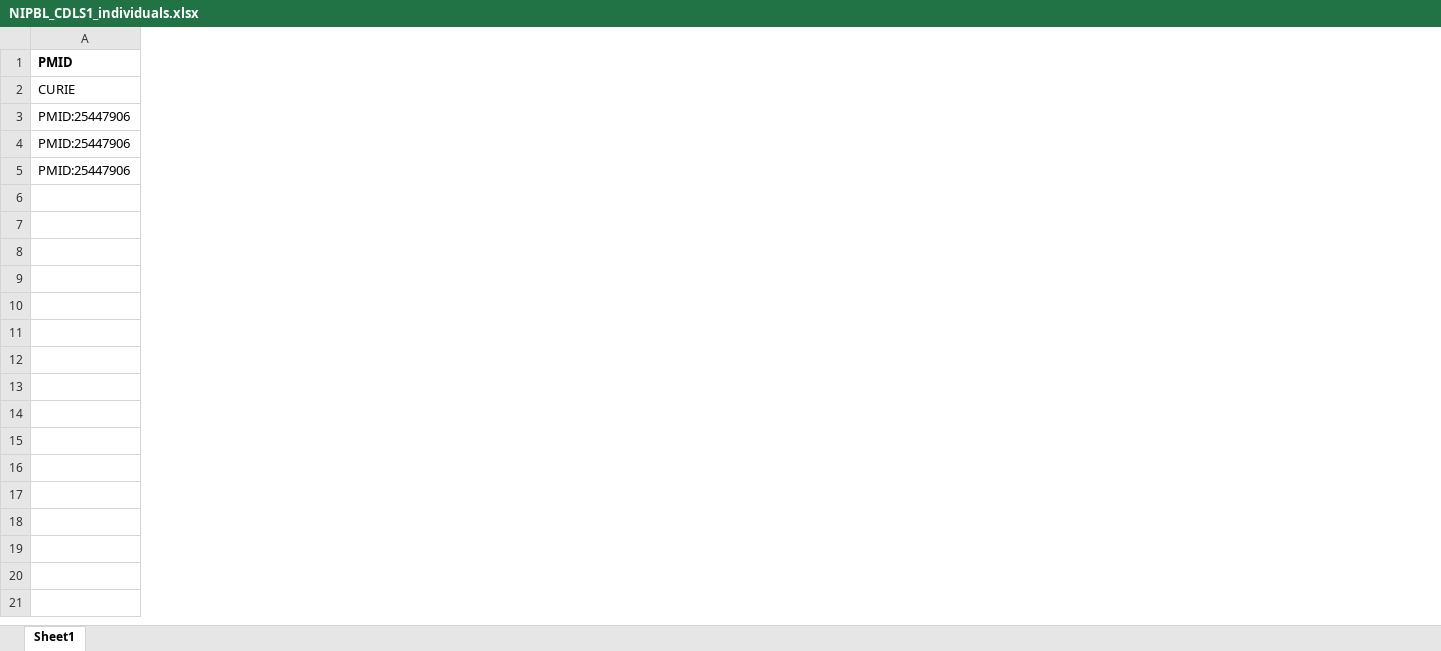
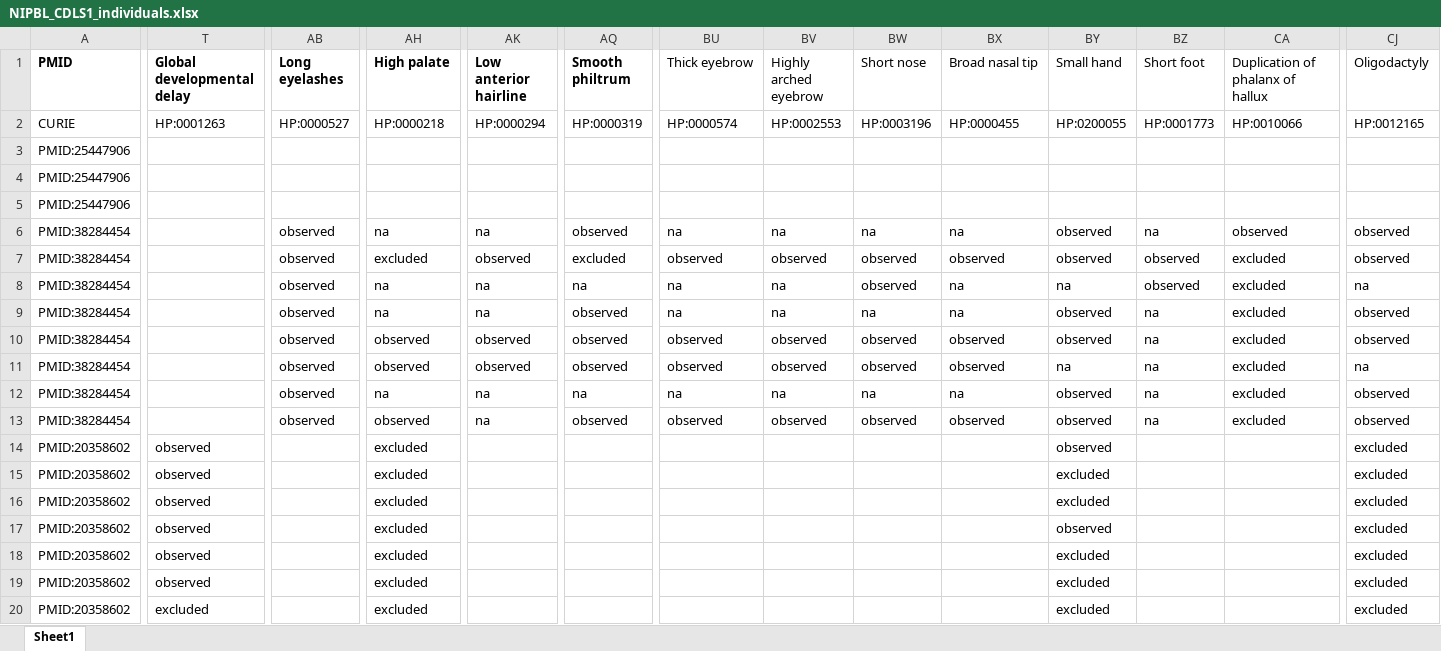
Before and after one commit to monarch-initiative/phenopacket-store, an Excel workbook: notebooks/NIPBL/input/NIPBL_CDLS1_individuals.xlsx, sheet Sheet1, drawn as a sheet; only a part is shown, gaps mark what is left out; values as stored, in another font and other column widths than the file's, no borders; rows hold the shown columns only; the diff covers the shown part only; the diff names each change by its address in the sheet, - before the commit and + after, or states it on an @@ line.

```diff
--- a/notebooks/NIPBL/input/NIPBL_CDLS1_individuals.xlsx (sheet Sheet1)
+++ b/notebooks/NIPBL/input/NIPBL_CDLS1_individuals.xlsx (sheet Sheet1)
+column T (Global developmental delay), row 2: HP:0001263
+column AB (Long eyelashes), row 2: HP:0000527
+column AH (High palate), row 2: HP:0000218
+column AK (Low anterior hairline), row 2: HP:0000294
+column AQ (Smooth philtrum), row 2: HP:0000319
+column BU (Thick eyebrow), row 2: HP:0000574
+column BV (Highly arched eyebrow), row 2: HP:0002553
+column BW (Short nose), row 2: HP:0003196
+column BX (Broad nasal tip), row 2: HP:0000455
+column BY (Small hand), row 2: HP:0200055
+column BZ (Short foot), row 2: HP:0001773
+column CA (Duplication of phalanx of hallux), row 2: HP:0010066
+column CJ (Oligodactyly), row 2: HP:0012165
+row 6: PMID:38284454 |  | observed | na | na | observed | na | na | na | na | observed | na | observed | observed
+row 7: PMID:38284454 |  | observed | excluded | observed | excluded | observed | observed | observed | observed | observed | observed | excluded | observed
+row 8: PMID:38284454 |  | observed | na | na | na | na | na | observed | na | na | observed | excluded | na
+row 9: PMID:38284454 |  | observed | na | na | observed | na | na | na | na | observed | na | excluded | observed
+row 10: PMID:38284454 |  | observed | observed | observed | observed | observed | observed | observed | observed | observed | na | excluded | observed
+row 11: PMID:38284454 |  | observed | observed | observed | observed | observed | observed | observed | observed | na | na | excluded | na
+row 12: PMID:38284454 |  | observed | na | na | na | na | na | na | na | observed | na | excluded | observed
+row 13: PMID:38284454 |  | observed | observed | na | observed | observed | observed | observed | observed | observed | na | excluded | observed
+row 14: PMID:20358602 | observed |  | excluded |  |  |  |  |  |  | observed |  |  | excluded
+row 15: PMID:20358602 | observed |  | excluded |  |  |  |  |  |  | excluded |  |  | excluded
+row 16: PMID:20358602 | observed |  | excluded |  |  |  |  |  |  | excluded |  |  | excluded
+row 17: PMID:20358602 | observed |  | excluded |  |  |  |  |  |  | observed |  |  | excluded
+row 18: PMID:20358602 | observed |  | excluded |  |  |  |  |  |  | excluded |  |  | excluded
+row 19: PMID:20358602 | observed |  | excluded |  |  |  |  |  |  | excluded |  |  | excluded
+row 20: PMID:20358602 | excluded |  | excluded |  |  |  |  |  |  | excluded |  |  | excluded
```
Also changed, not shown: 4 added rows, 17 added columns and 2 removed columns elsewhere in this sheet, 21 other files.
